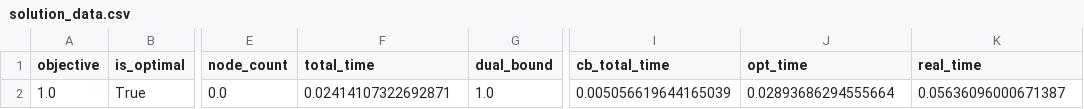
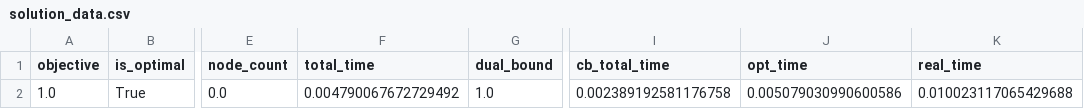
Before and after one commit to thuzax/Benders-2D-Cutting, a CSV file: toys/benders_toy_1/solution_data.csv, drawn as a sheet; only a part is shown, gaps mark what is left out; the diff names each change by its address in the sheet, - before the commit and + after, or states it on an @@ line.

```diff
--- a/toys/benders_toy_1/solution_data.csv
+++ b/toys/benders_toy_1/solution_data.csv
-F2 (total_time): 0.02414107322692871
+F2 (total_time): 0.004790067672729492
-I2 (cb_total_time): 0.005056619644165039
+I2 (cb_total_time): 0.002389192581176758
-J2 (opt_time): 0.02893686294555664
+J2 (opt_time): 0.005079030990600586
-K2 (real_time): 0.05636096000671387
+K2 (real_time): 0.010023117065429688
```
Also changed, not shown: toys/benders_toy_2/solution_data.csv, toys/benders_toy_3/solution_data.csv, 53 other files.
